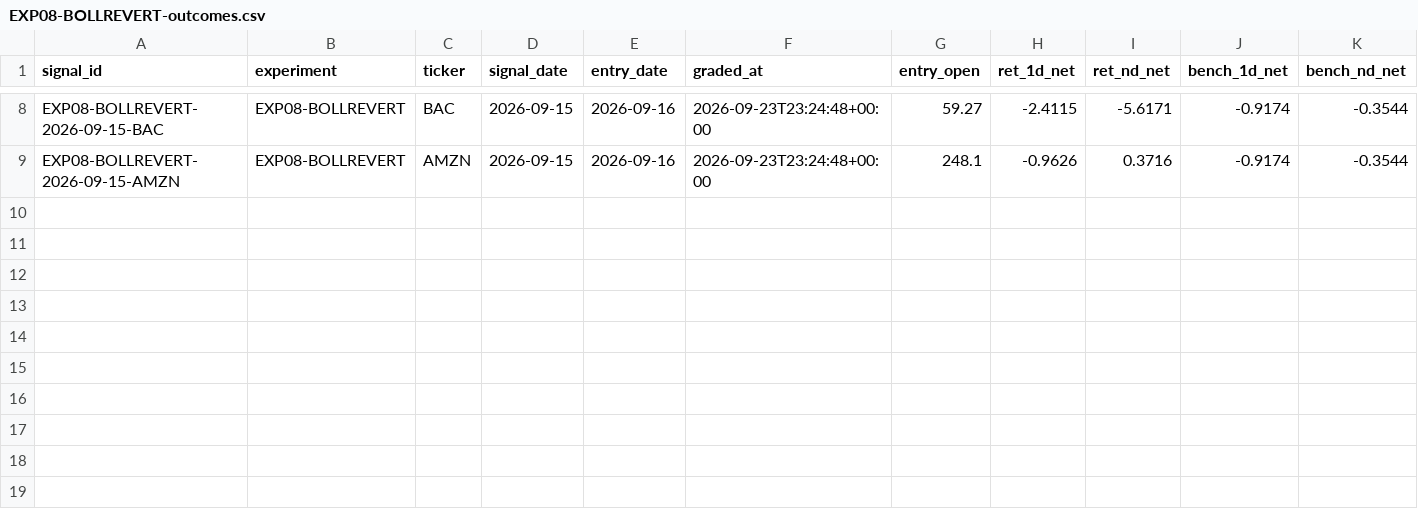
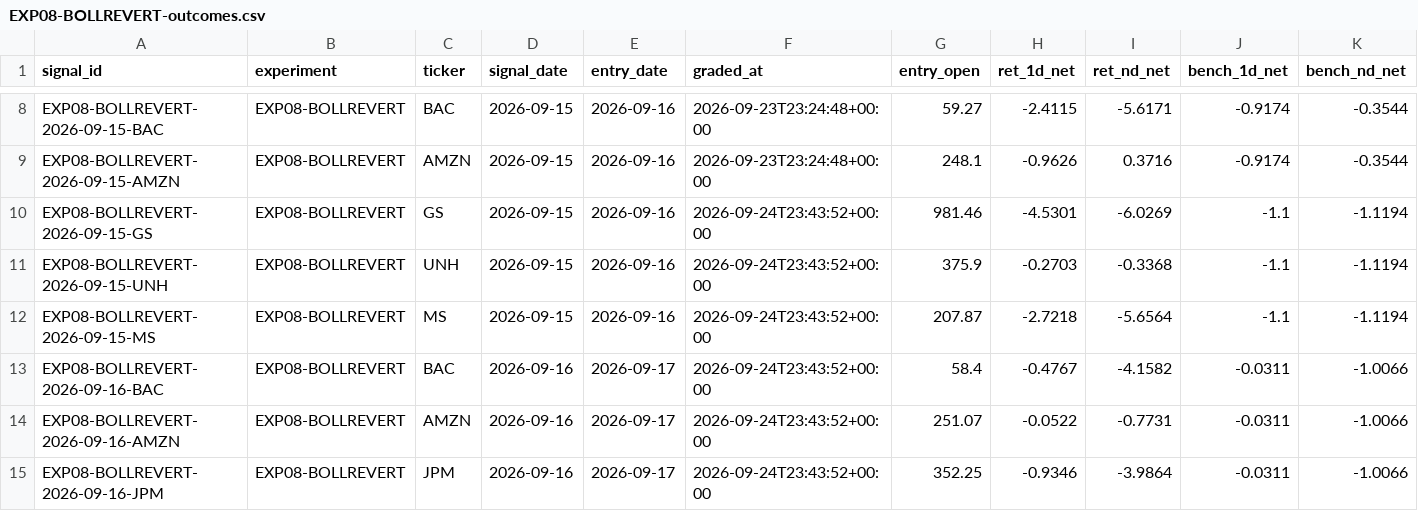
Before and after one commit to joshldavis/ThePickLog, a CSV file: experiments/EXP08-BOLLREVERT-outcomes.csv, drawn as a sheet; only a part is shown, gaps mark what is left out; rows hold the shown columns only; the diff names each change by its address in the sheet, - before the commit and + after, or states it on an @@ line.

```diff
--- a/experiments/EXP08-BOLLREVERT-outcomes.csv
+++ b/experiments/EXP08-BOLLREVERT-outcomes.csv
+row 10: EXP08-BOLLREVERT-2026-09-15-GS | EXP08-BOLLREVERT | GS | 2026-09-15 | 2026-09-16 | 2026-09-24T23:43:52+00:00 | 981.46 | -4.5301 | -6.0269 | -1.1 | -1.1194
+row 11: EXP08-BOLLREVERT-2026-09-15-UNH | EXP08-BOLLREVERT | UNH | 2026-09-15 | 2026-09-16 | 2026-09-24T23:43:52+00:00 | 375.9 | -0.2703 | -0.3368 | -1.1 | -1.1194
+row 12: EXP08-BOLLREVERT-2026-09-15-MS | EXP08-BOLLREVERT | MS | 2026-09-15 | 2026-09-16 | 2026-09-24T23:43:52+00:00 | 207.87 | -2.7218 | -5.6564 | -1.1 | -1.1194
+row 13: EXP08-BOLLREVERT-2026-09-16-BAC | EXP08-BOLLREVERT | BAC | 2026-09-16 | 2026-09-17 | 2026-09-24T23:43:52+00:00 | 58.4 | -0.4767 | -4.1582 | -0.0311 | -1.0066
+row 14: EXP08-BOLLREVERT-2026-09-16-AMZN | EXP08-BOLLREVERT | AMZN | 2026-09-16 | 2026-09-17 | 2026-09-24T23:43:52+00:00 | 251.07 | -0.0522 | -0.7731 | -0.0311 | -1.0066
+row 15: EXP08-BOLLREVERT-2026-09-16-JPM | EXP08-BOLLREVERT | JPM | 2026-09-16 | 2026-09-17 | 2026-09-24T23:43:52+00:00 | 352.25 | -0.9346 | -3.9864 | -0.0311 | -1.0066
```
Also changed, not shown: control_outcomes.csv, experiments/EXP07-SMAPULL-outcomes.csv, 11 other files.
